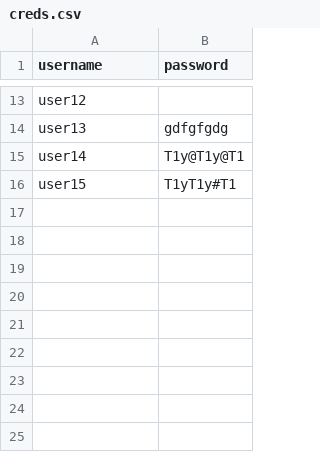
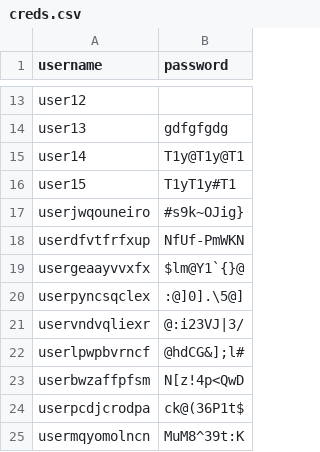
Before and after one commit to ivannaht/PythonForTA-IH-2023, a CSV file: assets/creds.csv, drawn as a sheet; only a part is shown, gaps mark what is left out.

Commit message:
[home-work-5] Updated set password for task 5_1

```diff
--- a/assets/creds.csv
+++ b/assets/creds.csv
@@ -16 +16,10 @@ user14,T1y@T1y@T1
 user15,T1yT1y#T1
+userjwqouneiro,#s9k~OJig}
+userdfvtfrfxup,NfUf-PmWKN
+usergeaayvvxfx,$lm@Y1`{}@
+userpyncsqclex,:@]0].\5@]
+uservndvqliexr,@:i23VJ|3/
+userlpwpbvrncf,@hdCG&];l#
+userbwzaffpfsm,N[z!4p<QwD
+userpcdjcrodpa,ck@(36P1t$
+usermqyomolncn,MuM8^39t:K
```
Also changed, not shown: 1 other file.
